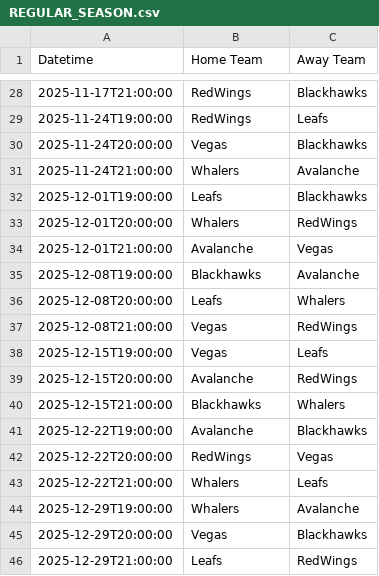
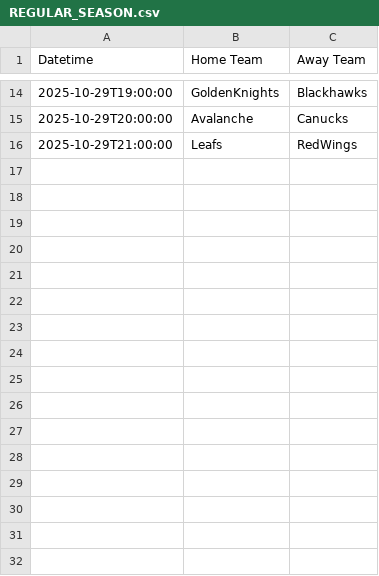
Before and after one commit to arcsoftware-dev/Madoc, a CSV file: src/main/resources/data/schedule/2025/REGULAR_SEASON.csv, drawn as a sheet; only a part is shown, gaps mark what is left out; the diff covers the shown part only.

```diff
--- a/src/main/resources/data/schedule/2025/REGULAR_SEASON.csv
+++ b/src/main/resources/data/schedule/2025/REGULAR_SEASON.csv
@@ -28,19 +14,3 @@ Datetime,Home Team,Away Team
-2025-11-17T21:00:00,RedWings,Blackhawks
-2025-11-24T19:00:00,RedWings,Leafs
-2025-11-24T20:00:00,Vegas,Blackhawks
-2025-11-24T21:00:00,Whalers,Avalanche
-2025-12-01T19:00:00,Leafs,Blackhawks
-2025-12-01T20:00:00,Whalers,RedWings
-2025-12-01T21:00:00,Avalanche,Vegas
-2025-12-08T19:00:00,Blackhawks,Avalanche
-2025-12-08T20:00:00,Leafs,Whalers
-2025-12-08T21:00:00,Vegas,RedWings
-2025-12-15T19:00:00,Vegas,Leafs
-2025-12-15T20:00:00,Avalanche,RedWings
-2025-12-15T21:00:00,Blackhawks,Whalers
-2025-12-22T19:00:00,Avalanche,Blackhawks
-2025-12-22T20:00:00,RedWings,Vegas
-2025-12-22T21:00:00,Whalers,Leafs
-2025-12-29T19:00:00,Whalers,Avalanche
-2025-12-29T20:00:00,Vegas,Blackhawks
-2025-12-29T21:00:00,Leafs,RedWings
+2025-10-29T19:00:00,GoldenKnights,Blackhawks
+2025-10-29T20:00:00,Avalanche,Canucks
+2025-10-29T21:00:00,Leafs,RedWings
```
Also changed, not shown: 1 added row, 33 removed rows and 17 edited cells elsewhere in this file, 21 other files.
